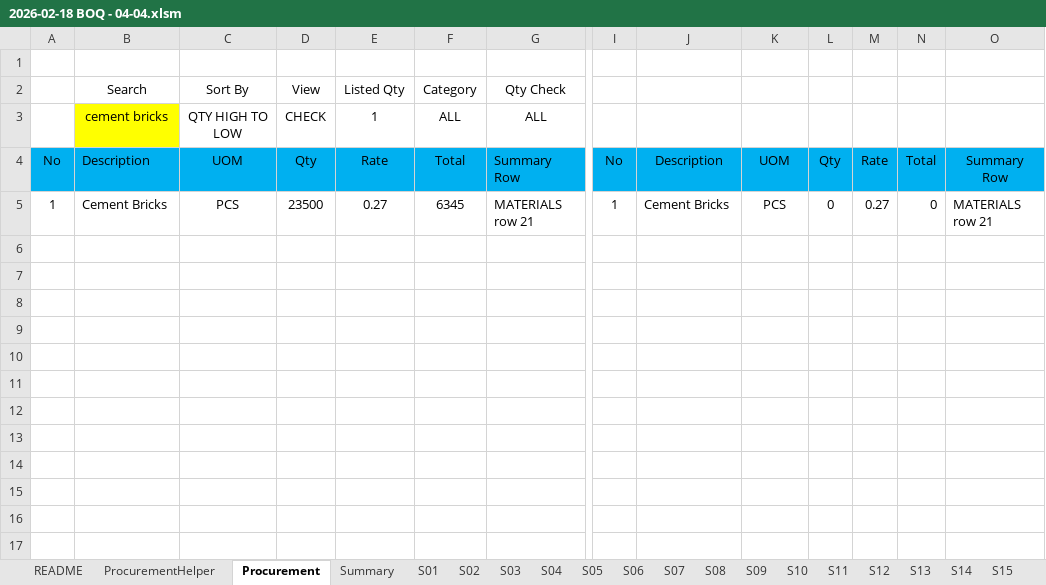
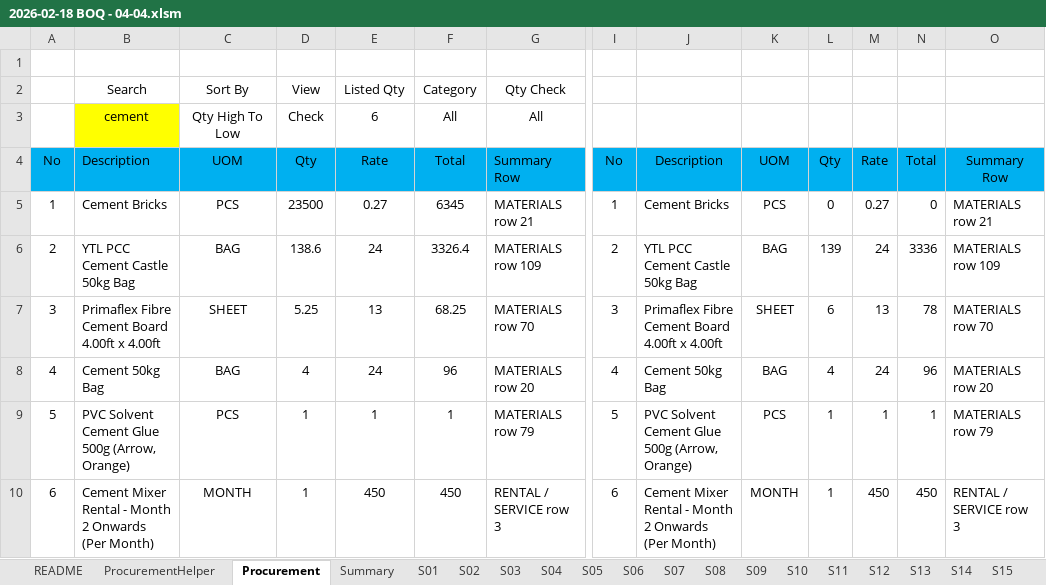
Before and after one commit to neprenkha/BOQ, an Excel workbook: 2026-02-18 BOQ - 04-04.xlsm, sheet Procurement, drawn as a sheet; only a part is shown, gaps mark what is left out; values as stored, in another font and other column widths than the file's, no borders; removed rows and columns are numbered as before the commit, all else as after; rows hold the shown columns only; the diff names each change by its address in the sheet, - before the commit and + after, or states it on an @@ line.

```diff
--- a/2026-02-18 BOQ - 04-04.xlsm (sheet Procurement)
+++ b/2026-02-18 BOQ - 04-04.xlsm (sheet Procurement)
-row 3:  | cement bricks | QTY HIGH TO LOW | CHECK | 1 | ALL | ALL
+row 3:  | cement | Qty High To Low | Check | 6 | All | All
+row 6: 2 | YTL PCC Cement Castle 50kg Bag | BAG | 138.6 | 24 | 3326.4 | MATERIALS row 109 | 2 | YTL PCC Cement Castle 50kg Bag | BAG | 139 | 24 | 3336 | MATERIALS row 109
+row 7: 3 | Primaflex Fibre Cement Board 4.00ft x 4.00ft | SHEET | 5.25 | 13 | 68.25 | MATERIALS row 70 | 3 | Primaflex Fibre Cement Board 4.00ft x 4.00ft | SHEET | 6 | 13 | 78 | MATERIALS row 70
+row 8: 4 | Cement 50kg Bag | BAG | 4 | 24 | 96 | MATERIALS row 20 | 4 | Cement 50kg Bag | BAG | 4 | 24 | 96 | MATERIALS row 20
+row 9: 5 | PVC Solvent Cement Glue 500g (Arrow, Orange) | PCS | 1 | 1 | 1 | MATERIALS row 79 | 5 | PVC Solvent Cement Glue 500g (Arrow, Orange) | PCS | 1 | 1 | 1 | MATERIALS row 79
+row 10: 6 | Cement Mixer Rental - Month 2 Onwards (Per Month) | MONTH | 1 | 450 | 450 | RENTAL / SERVICE row 3 | 6 | Cement Mixer Rental - Month 2 Onwards (Per Month) | MONTH | 1 | 450 | 450 | RENTAL / SERVICE row 3
```
Also changed, not shown: sheet Summary, sheet ProcurementHelper.
